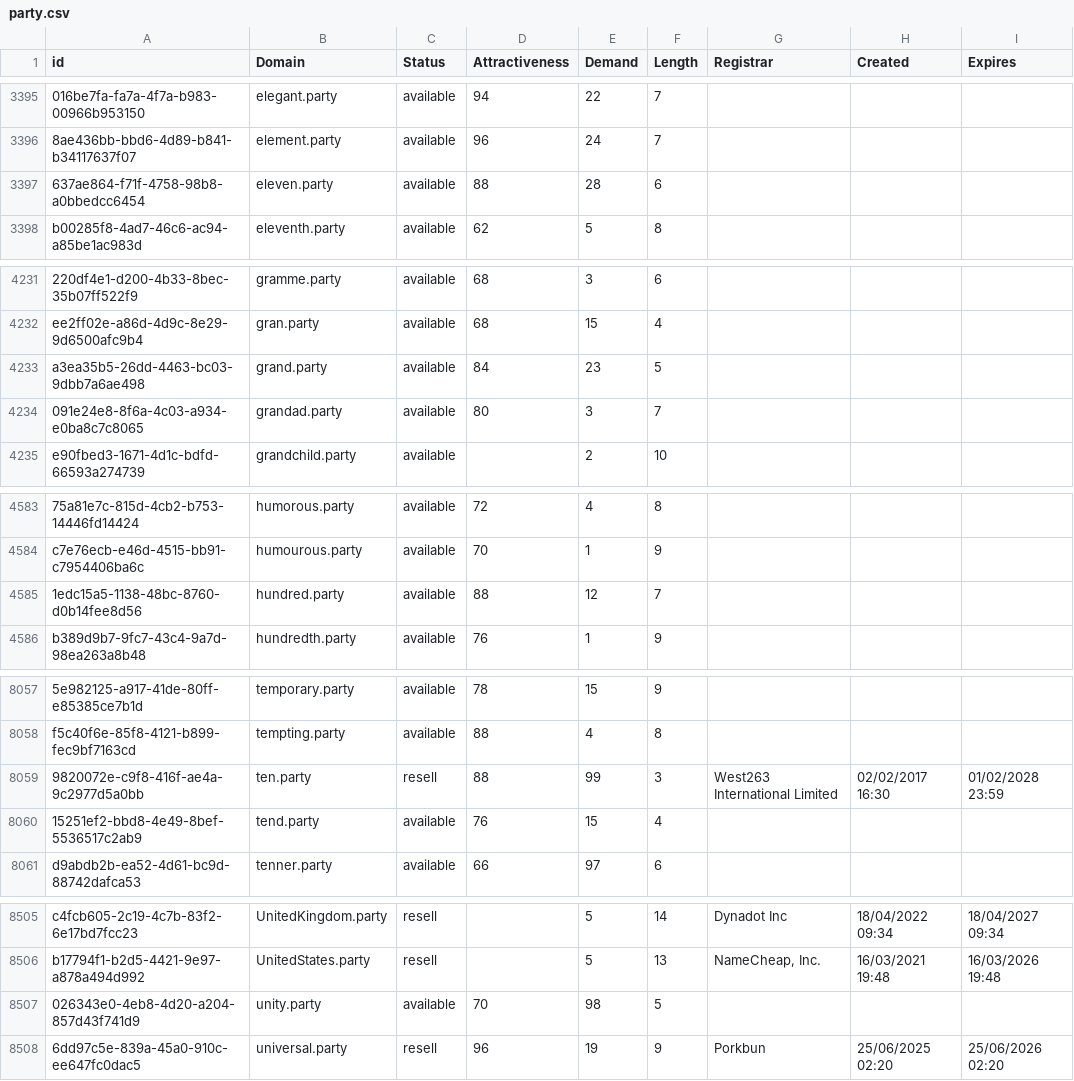
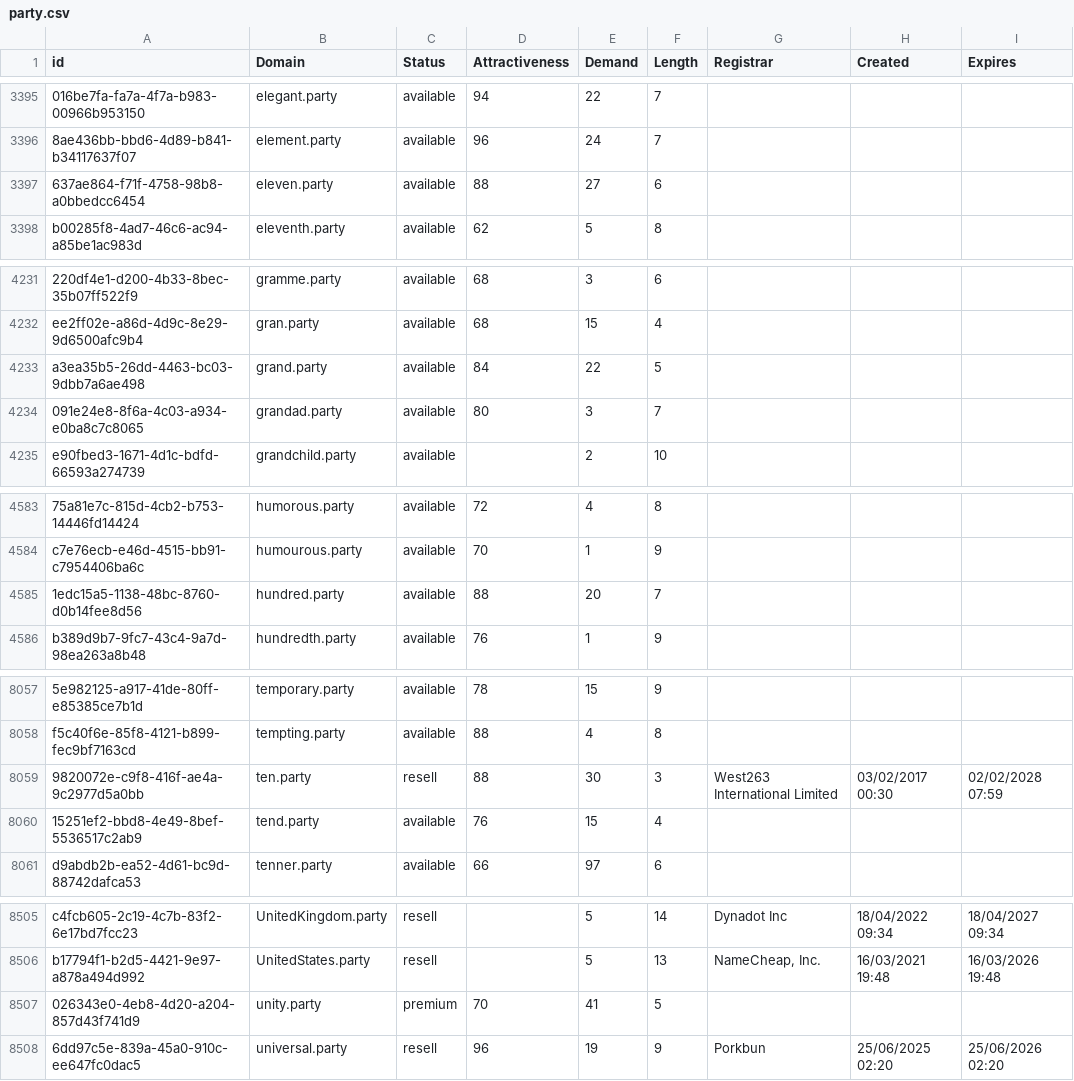
Before and after one commit to UniqueDomains/party-oneword-domains, a CSV file: party.csv, drawn as a sheet; only a part is shown, gaps mark what is left out; the diff names each change by its address in the sheet, - before the commit and + after, or states it on an @@ line.

Commit message:
Domains update

```diff
--- a/party.csv
+++ b/party.csv
-E3397 (Demand): 28
+E3397 (Demand): 27
-E4233 (Demand): 23
+E4233 (Demand): 22
-E4585 (Demand): 12
+E4585 (Demand): 20
-E8059 (Demand): 99
+E8059 (Demand): 30
-H8059 (Created): 02/02/2017 16:30
+H8059 (Created): 03/02/2017 00:30
-I8059 (Expires): 01/02/2028 23:59
+I8059 (Expires): 02/02/2028 07:59
-C8507 (Status): available
+C8507 (Status): premium
-E8507 (Demand): 98
+E8507 (Demand): 41
```
Also changed, not shown: 2 other files.
